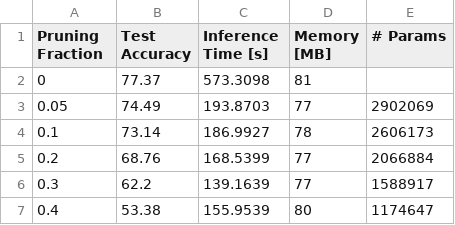
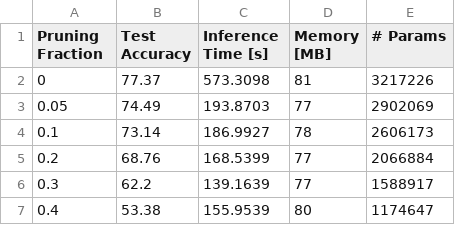
Before and after one commit to jesuslln/mlEdgeAi_FinalProject, a CSV file: quantized_readings/models_stats_quantized.csv, drawn as a sheet.

Commit message:
Update models_stats_quantized.csv

```diff
--- a/quantized_readings/models_stats_quantized.csv
+++ b/quantized_readings/models_stats_quantized.csv
@@ -1,3 +1,3 @@
 Pruning Fraction,Test Accuracy,Inference Time [s],Memory [MB],# Params
-0,77.37,573.3098,81,
+0,77.37,573.3098,81,3217226
 0.05,74.49,193.8703,77,2902069
```
